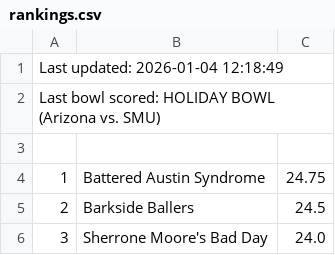
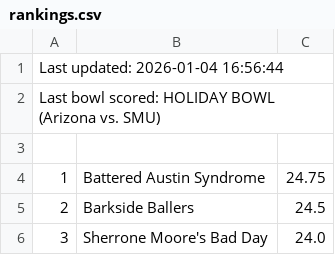
Before and after one commit to jorodo/jorodo.github.io, a CSV file: bowl_pool/2025-2026_Non-CFP/rankings.csv, drawn as a sheet; only a part is shown.

```diff
--- a/bowl_pool/2025-2026_Non-CFP/rankings.csv
+++ b/bowl_pool/2025-2026_Non-CFP/rankings.csv
@@ -1,2 +1,2 @@
-Last updated:  2026-01-04 12:18:49
+Last updated:  2026-01-04 16:56:44
 Last bowl scored:  HOLIDAY BOWL (Arizona vs. SMU)
```
Also changed, not shown: bowl_pool/2025-2026/rankings.csv, bowl_pool/2025-2026_CFP/rankings.csv, 18 other files.
